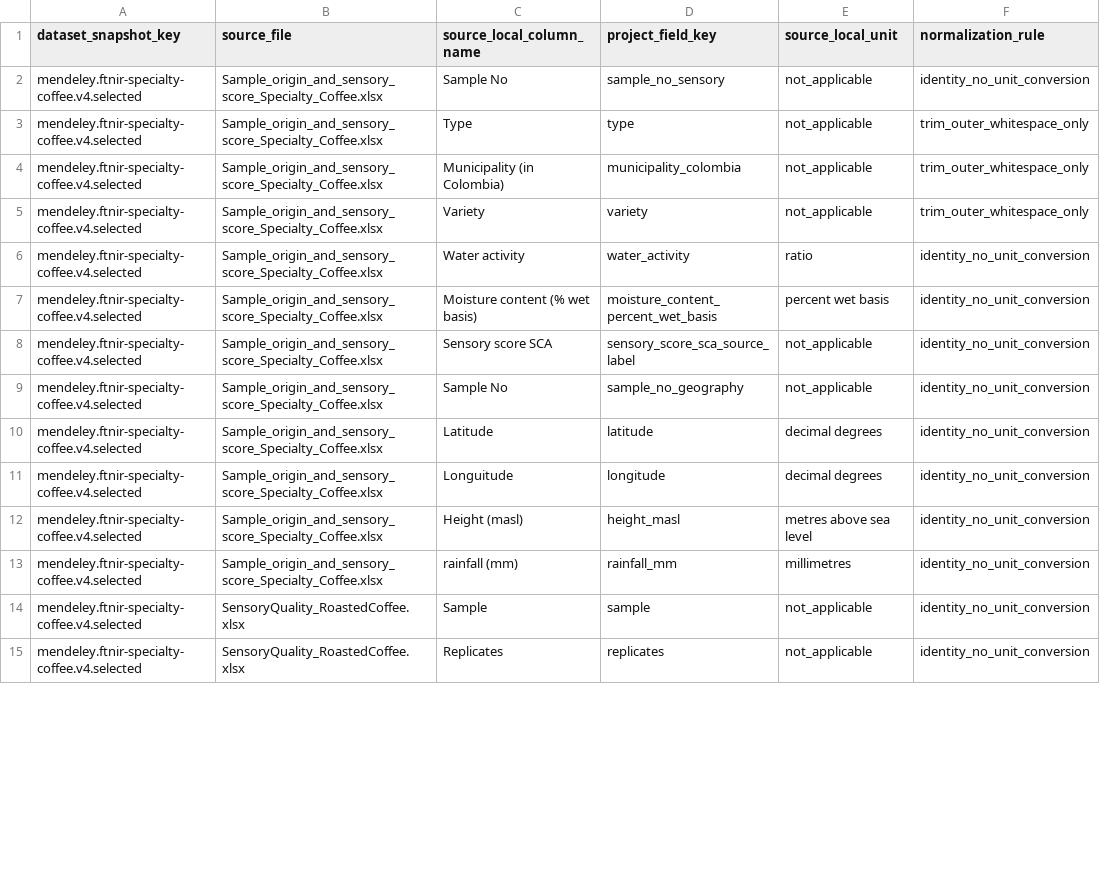
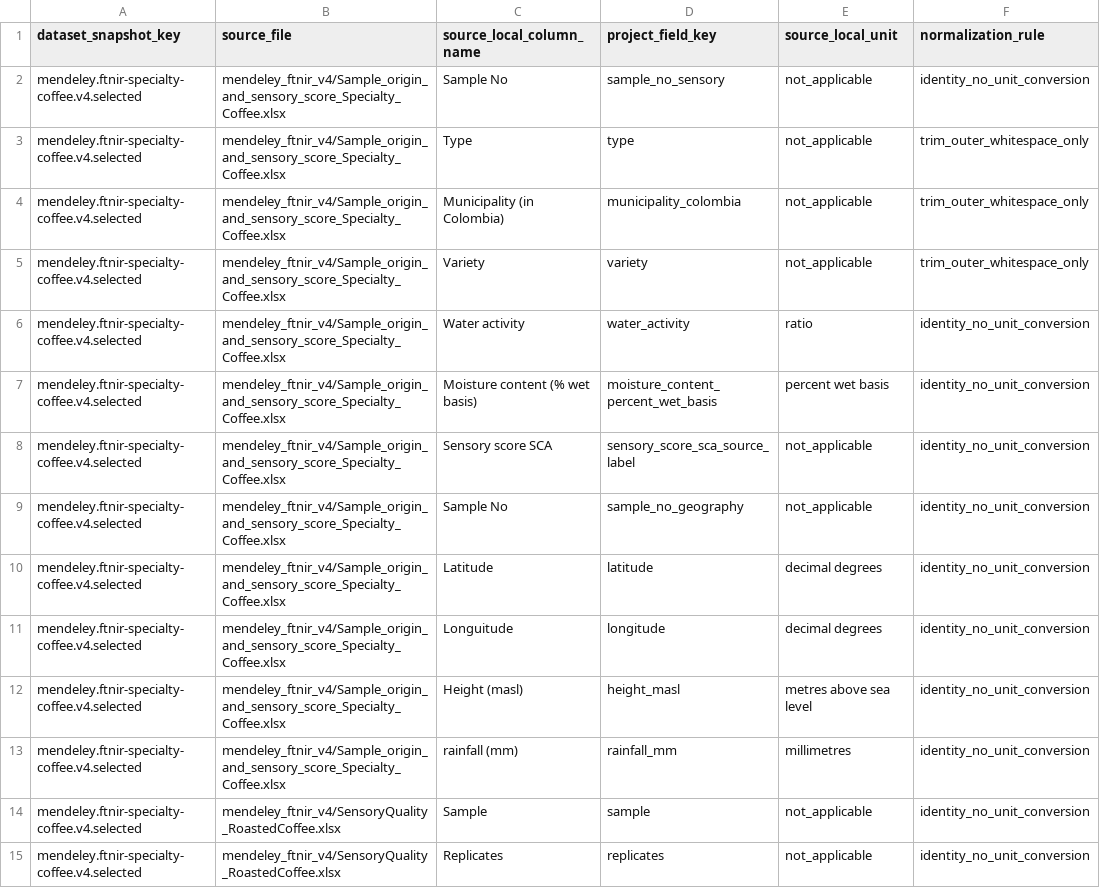
Before and after one commit to dpan538/coffee-flavor-research, a TSV file: db/data/round3e/generated/external_field_dictionary.tsv, drawn as a sheet; only a part is shown; the diff covers the shown part only.

Commit message:
data(corpus): add governed language observations
Problem:
Round 3E evidence, lexical observations, question candidates, and empirical coverage needed source-local database contracts and reproducible validation.

Decision:
Add forward-only external snapshot, corpus, question-research, coverage, audit, and prohibition tables; seed only rights-reviewed source-local records; and enforce negative and rebuild contracts.

Why:
Separated domains preserve incompatible semantics while exact hashes, raw values, lifecycle states, and explicit exclusions make each evidence fragment auditable.

Epistemic impact:
The database now exposes observed coverage and governed research candidates without pooling sources, validating questions, estimating information gain, or training a model.

Artifacts:
Migrations 033-035; generated Round 3E seed and manifests; semantic, retrieval, query-plan, and negative tests; reproducible rebuild inventory.

Validation:
Artifact contract passed; all database suites passed on PostgreSQL 17; CLEAN_REBUILD_COUNT=2; REPRODUCIBILITY_PASS=true.

Source:
Mendeley FT-NIR v4 selected files; Mendeley coffee taste-sensitivity v1; fixed Wikidata entity revisions; USDA FDC FNDDS 2021-2023 API capture.

Version:
round3e-v1 snapshots declared in SOURCE_MANIFEST.json.

License:
CC BY 4.0 for both Mendeley snapshots; CC0/public-domain terms for Wikidata and USDA snapshots.

Rows:
477 raw snapshot rows; 459 admitted source-local records; 18 explicit exclusions.

Public export status:
Only rights-approved raw/derived fields and distributable corpus projections are exportable; blocked raw text and direct identifiers are rejected.

```diff
--- a/db/data/round3e/generated/external_field_dictionary.tsv
+++ b/db/data/round3e/generated/external_field_dictionary.tsv
@@ -1,15 +1,15 @@
 dataset_snapshot_key	source_file	source_local_column_name	project_field_key	source_local_unit	normalization_rule
-mendeley.ftnir-specialty-coffee.v4.selected	Sample_origin_and_sensory_score_Specialty_Coffee.xlsx	Sample No	sample_no_sensory	not_applicable	identity_no_unit_conversion
-mendeley.ftnir-specialty-coffee.v4.selected	Sample_origin_and_sensory_score_Specialty_Coffee.xlsx	Type	type	not_applicable	trim_outer_whitespace_only
-mendeley.ftnir-specialty-coffee.v4.selected	Sample_origin_and_sensory_score_Specialty_Coffee.xlsx	Municipality (in Colombia)	municipality_colombia	not_applicable	trim_outer_whitespace_only
-mendeley.ftnir-specialty-coffee.v4.selected	Sample_origin_and_sensory_score_Specialty_Coffee.xlsx	Variety	variety	not_applicable	trim_outer_whitespace_only
-mendeley.ftnir-specialty-coffee.v4.selected	Sample_origin_and_sensory_score_Specialty_Coffee.xlsx	Water activity	water_activity	ratio	identity_no_unit_conversion
-mendeley.ftnir-specialty-coffee.v4.selected	Sample_origin_and_sensory_score_Specialty_Coffee.xlsx	Moisture content (% wet basis)	moisture_content_percent_wet_basis	percent wet basis	identity_no_unit_conversion
-mendeley.ftnir-specialty-coffee.v4.selected	Sample_origin_and_sensory_score_Specialty_Coffee.xlsx	Sensory score SCA	sensory_score_sca_source_label	not_applicable	identity_no_unit_conversion
-mendeley.ftnir-specialty-coffee.v4.selected	Sample_origin_and_sensory_score_Specialty_Coffee.xlsx	Sample No	sample_no_geography	not_applicable	identity_no_unit_conversion
-mendeley.ftnir-specialty-coffee.v4.selected	Sample_origin_and_sensory_score_Specialty_Coffee.xlsx	Latitude 	latitude	decimal degrees	identity_no_unit_conversion
-mendeley.ftnir-specialty-coffee.v4.selected	Sample_origin_and_sensory_score_Specialty_Coffee.xlsx	Longuitude	longitude	decimal degrees	identity_no_unit_conversion
-mendeley.ftnir-specialty-coffee.v4.selected	Sample_origin_and_sensory_score_Specialty_Coffee.xlsx	Height (masl)	height_masl	metres above sea level	identity_no_unit_conversion
-mendeley.ftnir-specialty-coffee.v4.selected	Sample_origin_and_sensory_score_Specialty_Coffee.xlsx	rainfall (mm)	rainfall_mm	millimetres	identity_no_unit_conversion
-mendeley.ftnir-specialty-coffee.v4.selected	SensoryQuality_RoastedCoffee.xlsx	Sample	sample	not_applicable	identity_no_unit_conversion
-mendeley.ftnir-specialty-coffee.v4.selected	SensoryQuality_RoastedCoffee.xlsx	Replicates	replicates	not_applicable	identity_no_unit_conversion
+mendeley.ftnir-specialty-coffee.v4.selected	mendeley_ftnir_v4/Sample_origin_and_sensory_score_Specialty_Coffee.xlsx	Sample No	sample_no_sensory	not_applicable	identity_no_unit_conversion
+mendeley.ftnir-specialty-coffee.v4.selected	mendeley_ftnir_v4/Sample_origin_and_sensory_score_Specialty_Coffee.xlsx	Type	type	not_applicable	trim_outer_whitespace_only
+mendeley.ftnir-specialty-coffee.v4.selected	mendeley_ftnir_v4/Sample_origin_and_sensory_score_Specialty_Coffee.xlsx	Municipality (in Colombia)	municipality_colombia	not_applicable	trim_outer_whitespace_only
+mendeley.ftnir-specialty-coffee.v4.selected	mendeley_ftnir_v4/Sample_origin_and_sensory_score_Specialty_Coffee.xlsx	Variety	variety	not_applicable	trim_outer_whitespace_only
+mendeley.ftnir-specialty-coffee.v4.selected	mendeley_ftnir_v4/Sample_origin_and_sensory_score_Specialty_Coffee.xlsx	Water activity	water_activity	ratio	identity_no_unit_conversion
+mendeley.ftnir-specialty-coffee.v4.selected	mendeley_ftnir_v4/Sample_origin_and_sensory_score_Specialty_Coffee.xlsx	Moisture content (% wet basis)	moisture_content_percent_wet_basis	percent wet basis	identity_no_unit_conversion
+mendeley.ftnir-specialty-coffee.v4.selected	mendeley_ftnir_v4/Sample_origin_and_sensory_score_Specialty_Coffee.xlsx	Sensory score SCA	sensory_score_sca_source_label	not_applicable	identity_no_unit_conversion
+mendeley.ftnir-specialty-coffee.v4.selected	mendeley_ftnir_v4/Sample_origin_and_sensory_score_Specialty_Coffee.xlsx	Sample No	sample_no_geography	not_applicable	identity_no_unit_conversion
+mendeley.ftnir-specialty-coffee.v4.selected	mendeley_ftnir_v4/Sample_origin_and_sensory_score_Specialty_Coffee.xlsx	Latitude 	latitude	decimal degrees	identity_no_unit_conversion
+mendeley.ftnir-specialty-coffee.v4.selected	mendeley_ftnir_v4/Sample_origin_and_sensory_score_Specialty_Coffee.xlsx	Longuitude	longitude	decimal degrees	identity_no_unit_conversion
+mendeley.ftnir-specialty-coffee.v4.selected	mendeley_ftnir_v4/Sample_origin_and_sensory_score_Specialty_Coffee.xlsx	Height (masl)	height_masl	metres above sea level	identity_no_unit_conversion
+mendeley.ftnir-specialty-coffee.v4.selected	mendeley_ftnir_v4/Sample_origin_and_sensory_score_Specialty_Coffee.xlsx	rainfall (mm)	rainfall_mm	millimetres	identity_no_unit_conversion
+mendeley.ftnir-specialty-coffee.v4.selected	mendeley_ftnir_v4/SensoryQuality_RoastedCoffee.xlsx	Sample	sample	not_applicable	identity_no_unit_conversion
+mendeley.ftnir-specialty-coffee.v4.selected	mendeley_ftnir_v4/SensoryQuality_RoastedCoffee.xlsx	Replicates	replicates	not_applicable	identity_no_unit_conversion
```
Also changed, not shown: 14 edited cells elsewhere in this file, 16 other files.
